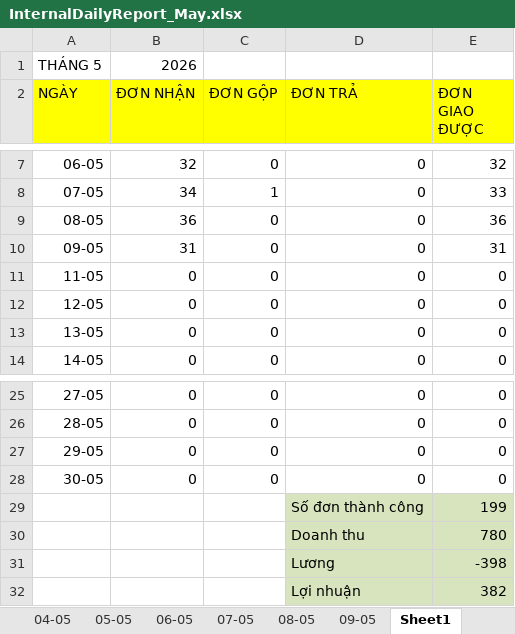
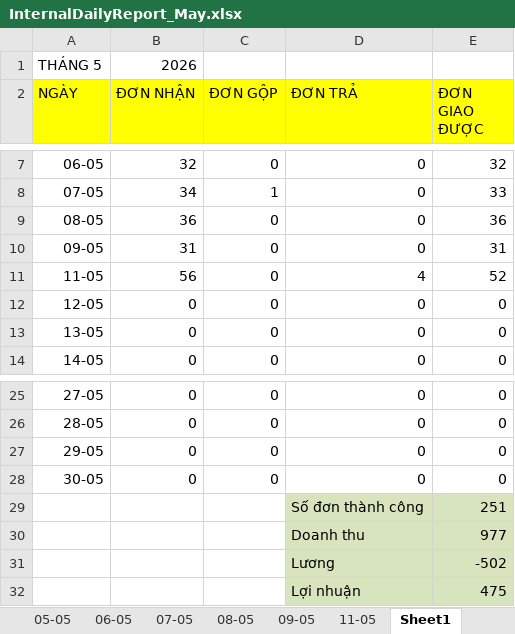
Before and after one commit to UIT19520358/TextExtractorTool, an Excel workbook: data/May/InternalDailyReport_May.xlsx, sheet Sheet1, drawn as a sheet; only a part is shown, gaps mark what is left out; values as stored, in another font and other column widths than the file's, no borders; conditional formats not drawn; the diff names each change by its address in the sheet, - before the commit and + after, or states it on an @@ line.

```diff
--- a/data/May/InternalDailyReport_May.xlsx (sheet Sheet1)
+++ b/data/May/InternalDailyReport_May.xlsx (sheet Sheet1)
+sheet tab: 11-05
-B11 (ĐƠN NHẬN): 0
+B11 (ĐƠN NHẬN): 56
-D11 (ĐƠN TRẢ): 0
+D11 (ĐƠN TRẢ): 4
-E11 (ĐƠN GIAO ĐƯỢC): 0
+E11 (ĐƠN GIAO ĐƯỢC): 52
-E29 (ĐƠN GIAO ĐƯỢC): 199
+E29 (ĐƠN GIAO ĐƯỢC): 251
-E30 (ĐƠN GIAO ĐƯỢC): 780
+E30 (ĐƠN GIAO ĐƯỢC): 977
-E31 (ĐƠN GIAO ĐƯỢC): -398
+E31 (ĐƠN GIAO ĐƯỢC): -502
-E32 (ĐƠN GIAO ĐƯỢC): 382
+E32 (ĐƠN GIAO ĐƯỢC): 475
```
Also changed, not shown: data/May/Data_May.xlsx, data/May/THÁNG 5.2026- CHÂU NGÂN- ĐỐI SOÁT.xlsx.
